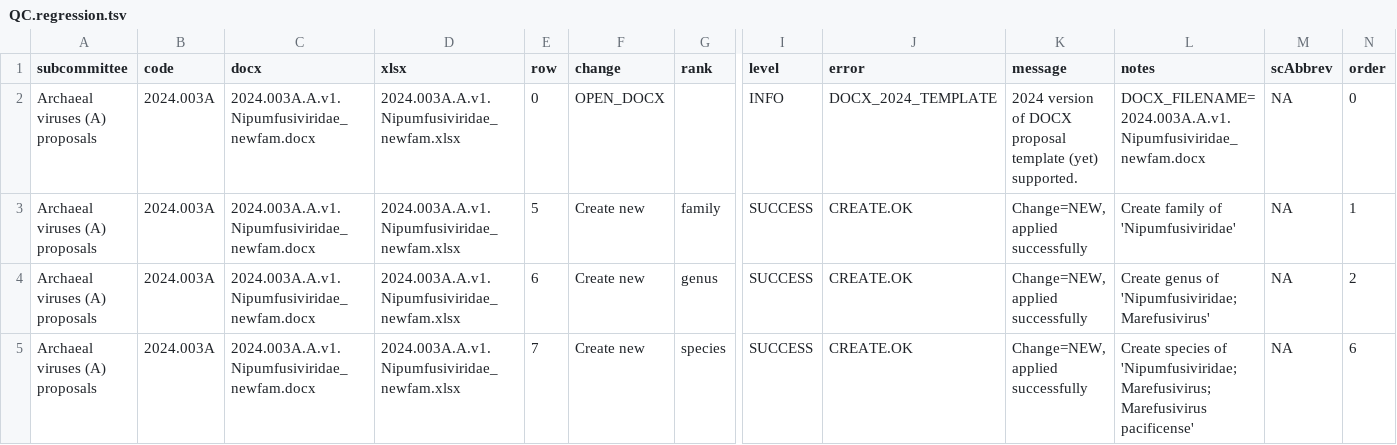
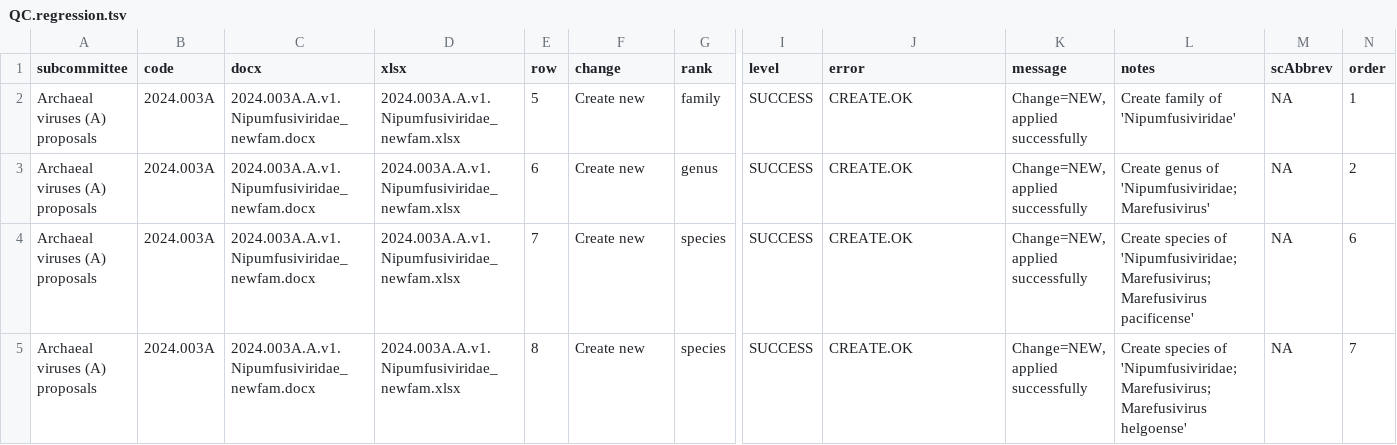
Before and after one commit to ICTV-Virus-Knowledgebase/ICTVproposalprocessor, a TSV file: testResults/msl39v4/proposals_msl40_create_hidden/QC.regression.tsv, drawn as a sheet; only a part is shown, gaps mark what is left out; the shorter side is filled out with more unchanged rows; rows hold the shown columns only; the diff names each change by its address in the sheet, - before the commit and + after, or states it on an @@ line.

```diff
--- a/testResults/msl39v4/proposals_msl40_create_hidden/QC.regression.tsv
+++ b/testResults/msl39v4/proposals_msl40_create_hidden/QC.regression.tsv
-row 2: Archaeal viruses (A) proposals | 2024.003A | 2024.003A.A.v1.Nipumfusiviridae_newfam.docx | 2024.003A.A.v1.Nipumfusiviridae_newfam.xlsx | 0 | OPEN_DOCX |  | INFO | DOCX_2024_TEMPLATE | 2024 version of DOCX proposal template (yet) supported. | DOCX_FILENAME=2024.003A.A.v1.Nipumfusiviridae_newfam.docx | NA | 0
```
Also changed, not shown: testResults/msl38/proposals2024X/QC.docx_summary.tsv, testResults/msl39v2/proposals_msl39v3/QC.regression.tsv, 15 other files.
